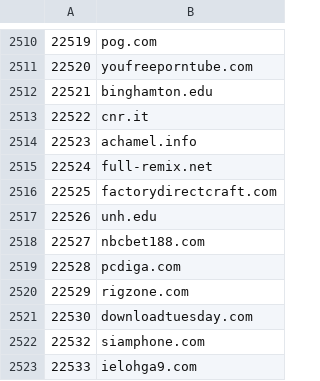
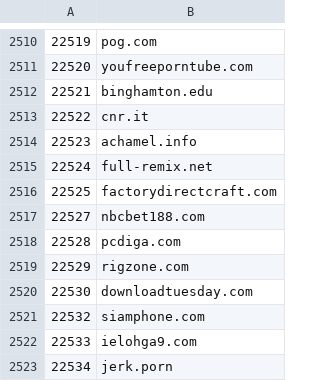
Before and after one commit to cnsuhao/SSOScraping, a CSV file: data/csv/20k-27k.csv, drawn as a sheet; only a part is shown, gaps mark what is left out; the shorter side is filled out with more unchanged rows.

```diff
--- a/data/csv/20k-27k.csv
+++ b/data/csv/20k-27k.csv
@@ -2516,3 +2516,2 @@
 22525,factorydirectcraft.com
-22526,unh.edu
 22527,nbcbet188.com
```
Also changed, not shown: data/csv/problems.csv.
